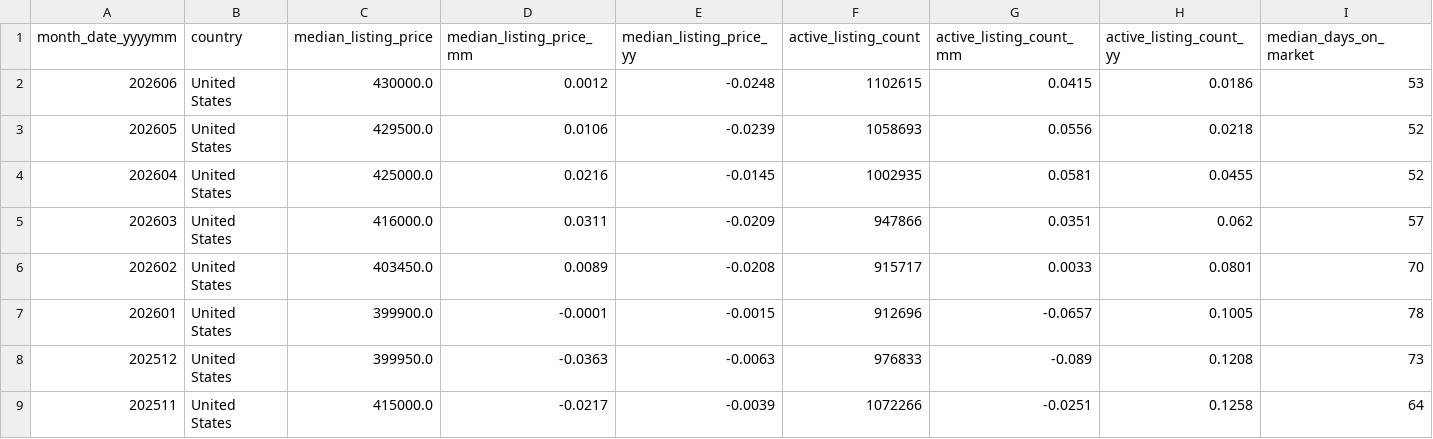
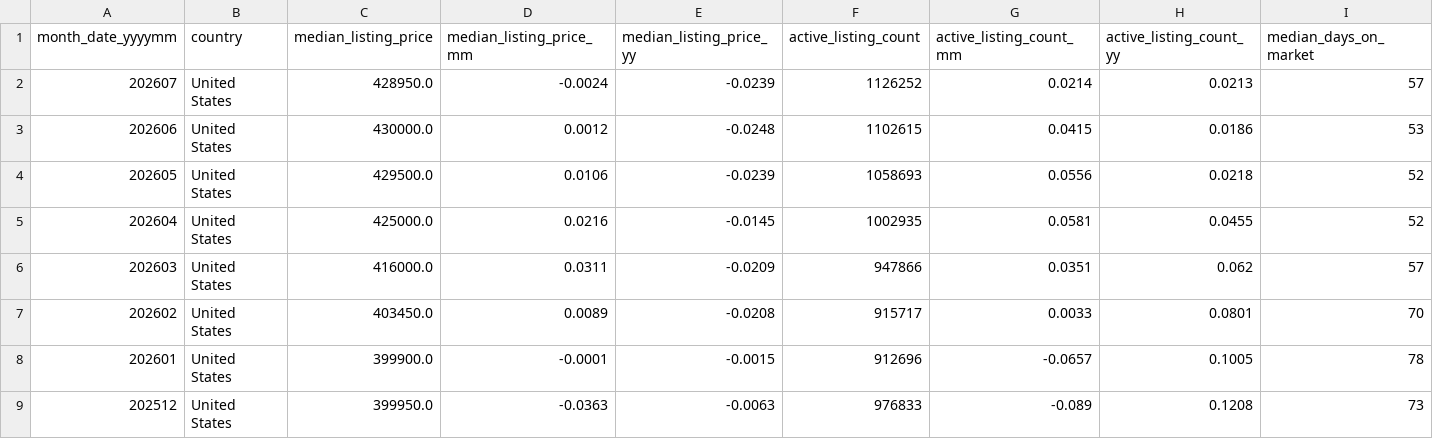
Before and after one commit to Frankyfive/Market_report, a CSV file: data/cache/us_history.csv, drawn as a sheet; only a part is shown; the shorter side is filled out with more unchanged rows; rows hold the shown columns only; the diff names each change by its address in the sheet, - before the commit and + after, or states it on an @@ line.

```diff
--- a/data/cache/us_history.csv
+++ b/data/cache/us_history.csv
+row 2: 202607 | United States | 428950.0 | -0.0024 | -0.0239 | 1126252 | 0.0214 | 0.0213 | 57
```
Also changed, not shown: data/cache/metro_history.csv, data/cache/weekly_inventory.csv, 2 other files.
